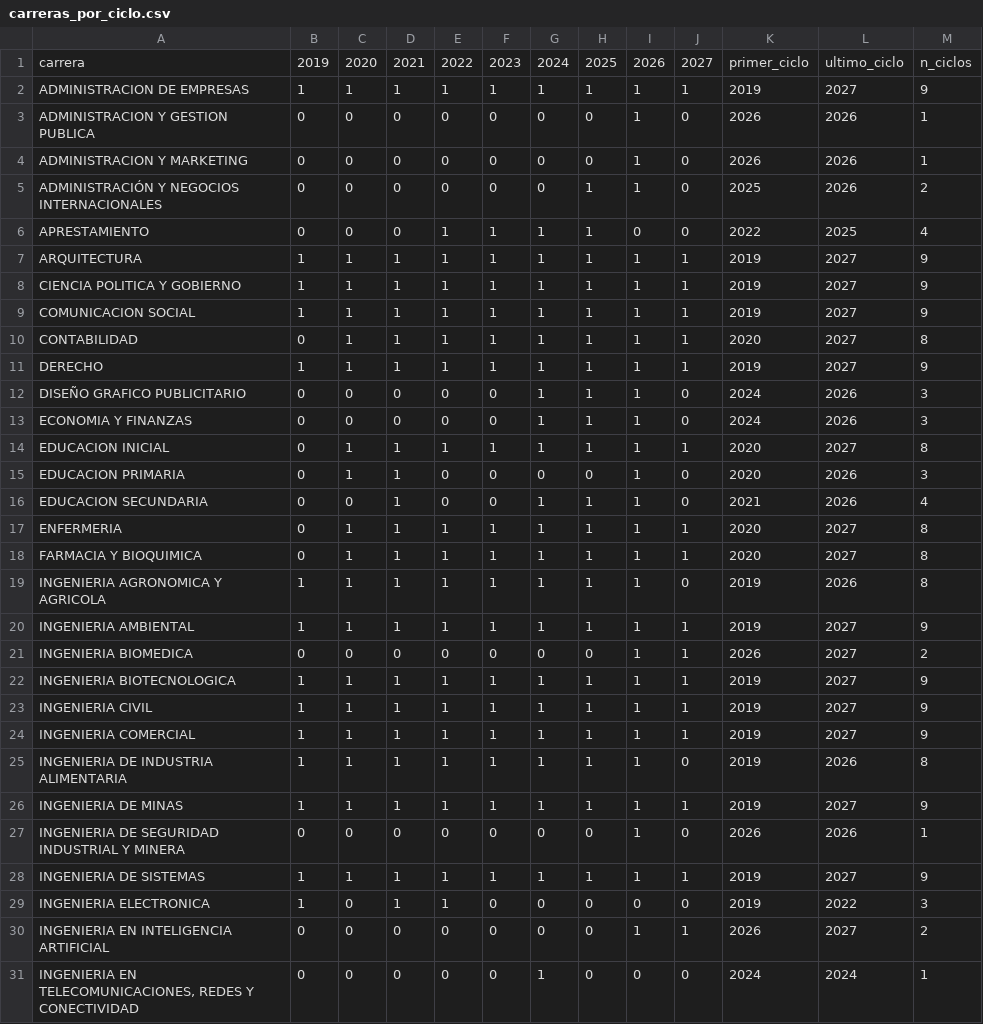
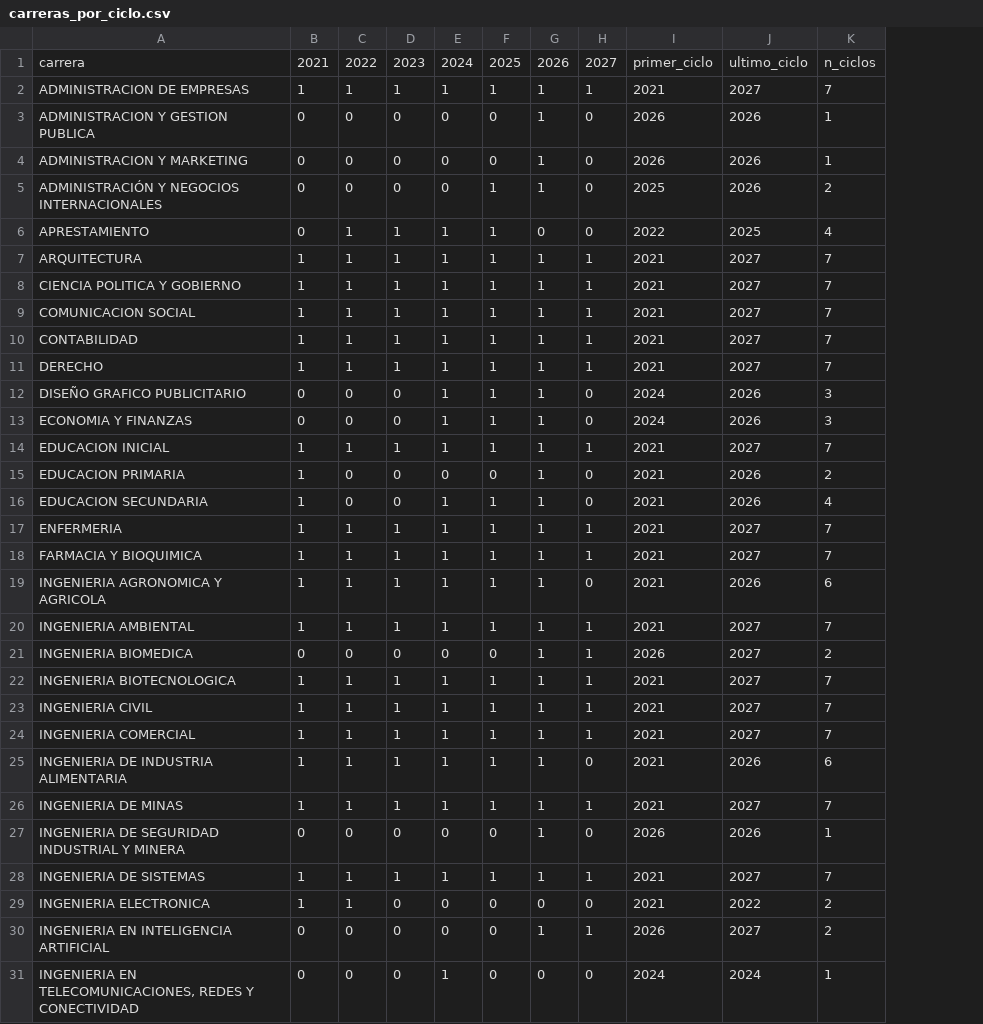
Before and after one commit to giandataengineer/UCSM-ADMISSION-ANALYTICS, a CSV file: ExtraccionPDF/data/carreras_por_ciclo.csv, drawn as a sheet; only a part is shown; removed rows and columns are numbered as before the commit, all else as after; the diff covers the shown part only; the diff names each change by its address in the sheet, - before the commit and + after, or states it on an @@ line.

```diff
--- a/ExtraccionPDF/data/carreras_por_ciclo.csv
+++ b/ExtraccionPDF/data/carreras_por_ciclo.csv
-column B, rows 1-31: 2019 | 1 | 0 | 0 | 0 | 0 | 1 | 1 | 1 | 0 | 1 | 0 | 0 | 0 | 0 | 0 | 0 | 0 | 1 | 1 | 0 | 1 | 1 | 1 | 1 | 1 | 0 | 1 | 1 | 0 | 0
-column C, rows 1-31: 2020 | 1 | 0 | 0 | 0 | 0 | 1 | 1 | 1 | 1 | 1 | 0 | 0 | 1 | 1 | 0 | 1 | 1 | 1 | 1 | 0 | 1 | 1 | 1 | 1 | 1 | 0 | 1 | 0 | 0 | 0
-I2: 2019
+I2: 2021
-K2: 9
+K2: 7
-I7:I9: 2019
+I7:I9: 2021
-K7:K9: 9
+K7:K9: 7
-I10: 2020
+I10: 2021
-K10: 8
+K10: 7
-I11: 2019
+I11: 2021
-K11: 9
+K11: 7
-I14:I15: 2020
+I14:I15: 2021
-K14: 8
+K14: 7
-K15: 3
+K15: 2
-I17:I18: 2020
+I17:I18: 2021
-K17:K18: 8
+K17:K18: 7
-I19:I20: 2019
+I19:I20: 2021
-K19: 8
+K19: 6
-K20: 9
+K20: 7
-I22:I26: 2019
+I22:I26: 2021
-K22:K24: 9
+K22:K24: 7
-K25: 8
+K25: 6
-K26: 9
+K26: 7
-I28:I29: 2019
+I28:I29: 2021
-K28: 9
+K28: 7
-K29: 3
+K29: 2
```
Also changed, not shown: 24 edited cells elsewhere in this file, ExtraccionPDF/data/documentos_base.csv, 8 other files.
